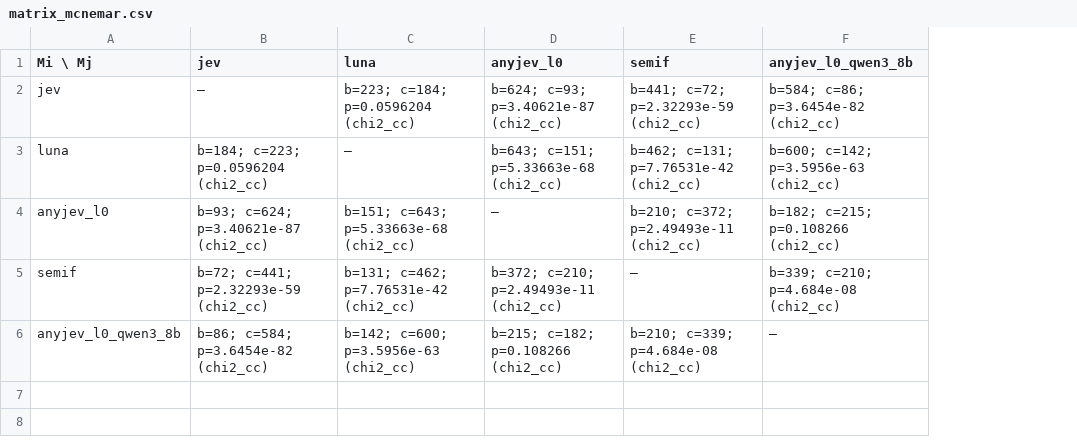
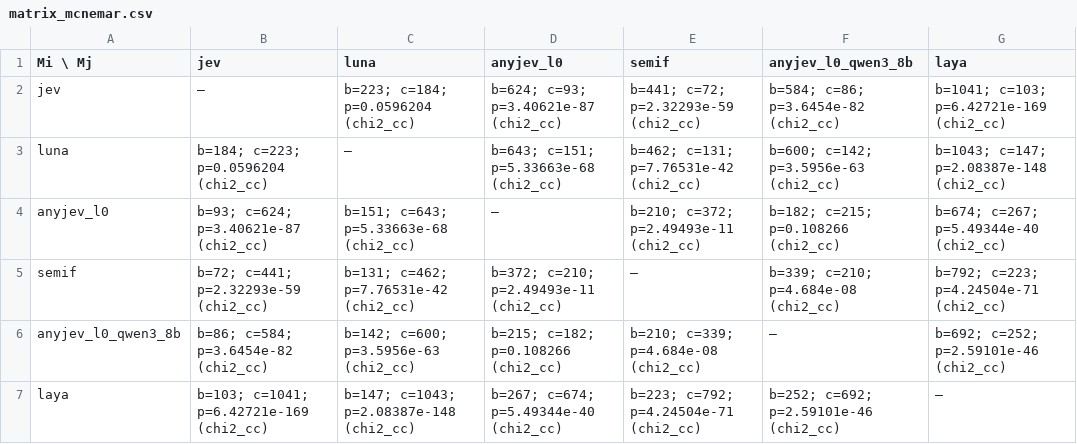
Before and after one commit to yaswantpenapaka/BTP, a CSV file: Decision_Models/eval/outputs/analysis/opendecisions/matrix_mcnemar.csv, drawn as a sheet; the diff names each change by its address in the sheet, - before the commit and + after, or states it on an @@ line.

Commit message:
﻿Reorganise repo for BTP-I artifact; add Laya results and README
Drop AI build prompts from the published tree, ignore local notes and
release zips, document cluster jobs, and fold the six-model Laya
matrices and raw outputs into the evaluation artifact.

```diff
--- a/Decision_Models/eval/outputs/analysis/opendecisions/matrix_mcnemar.csv
+++ b/Decision_Models/eval/outputs/analysis/opendecisions/matrix_mcnemar.csv
+column G (laya), rows 2-6: b=1041; c=103; p=6.42721e-169 (chi2_cc) | b=1043; c=147; p=2.08387e-148 (chi2_cc) | b=674; c=267; p=5.49344e-40 (chi2_cc) | b=792; c=223; p=4.24504e-71 (chi2_cc) | b=692; c=252; p=2.59101e-46 (chi2_cc)
+row 7: laya | b=103; c=1041; p=6.42721e-169 (chi2_cc) | b=147; c=1043; p=2.08387e-148 (chi2_cc) | b=267; c=674; p=5.49344e-40 (chi2_cc) | b=223; c=792; p=4.24504e-71 (chi2_cc) | b=252; c=692; p=2.59101e-46 (chi2_cc) | —
```
Also changed, not shown: Decision_Models/eval/outputs/analysis/accuracy.csv, Decision_Models/eval/outputs/analysis/fastdecisions/matrix_mcnemar.csv, 55 other files.
